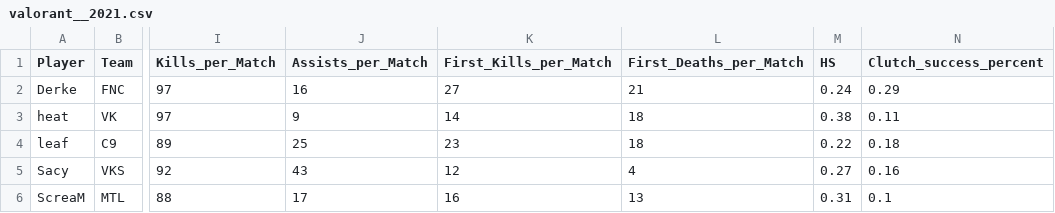
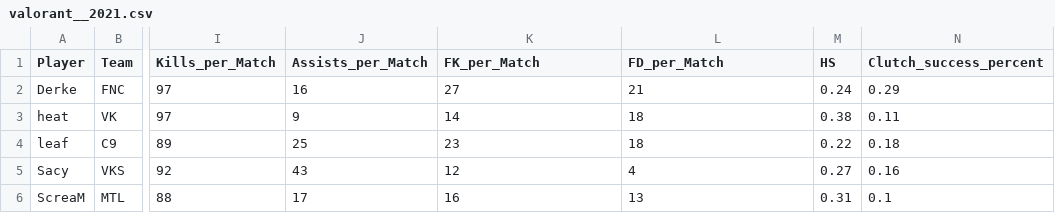
Before and after one commit to yukimurakarma/2021_Valorant_Champions_Datasets, a CSV file: valorant__2021.csv, drawn as a sheet; only a part is shown, gaps mark what is left out; the diff names each change by its address in the sheet, - before the commit and + after, or states it on an @@ line.

Commit message:
Update valorant__2021.csv

```diff
--- a/valorant__2021.csv
+++ b/valorant__2021.csv
-K1: First_Kills_per_Match
+K1: FK_per_Match
-L1: First_Deaths_per_Match
+L1: FD_per_Match
```
